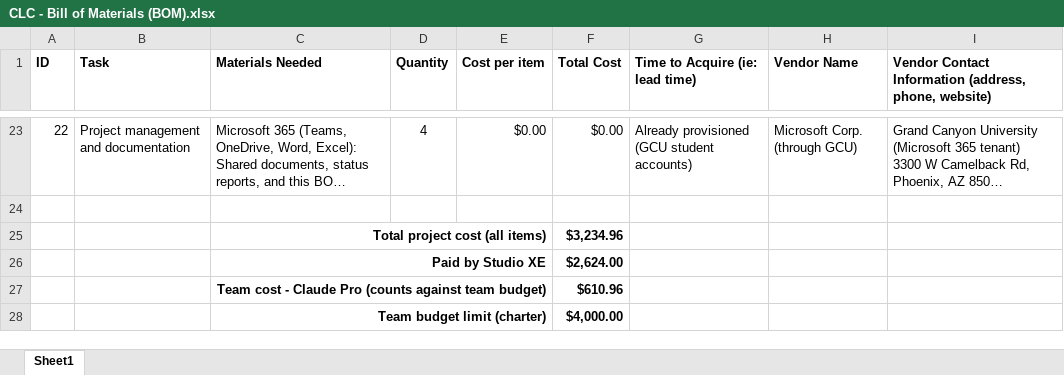
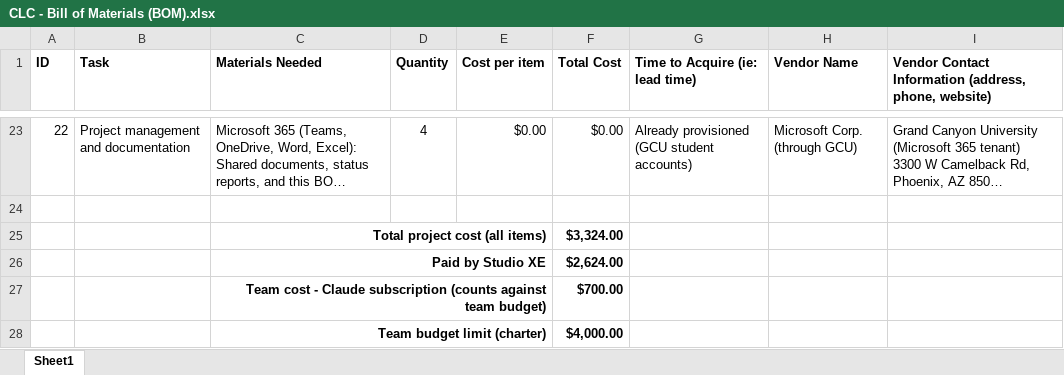
Before and after one commit to lukehoyle2004/STG-455, an Excel workbook: Assignments/Topic 2 - Project Planning/CLC - Bill of Materials (BOM).xlsx, sheet Sheet1, drawn as a sheet; only a part is shown, gaps mark what is left out; long unchanged cells end in …; values as stored, in another font and other column widths than the file's, no borders; removed rows and columns are numbered as before the commit, all else as after; the diff covers the shown part only; the diff names each change by its address in the sheet, - before the commit and + after, or states it on an @@ line.

Commit message:
Update BOM Claude line to actual subscription and add October expense report
The BOM now lists one $100/month Claude subscription (Oct 2026 - Apr 2027,
$700 total) instead of 4 Claude Pro seats, leaving $3,300 of the $4,000
team budget. The October expense report records $100 spent.

```diff
--- a/Assignments/Topic 2 - Project Planning/CLC - Bill of Materials (BOM).xlsx (sheet Sheet1)
+++ b/Assignments/Topic 2 - Project Planning/CLC - Bill of Materials (BOM).xlsx (sheet Sheet1)
-F25 (Total Cost): $3,234.96
+F25 (Total Cost): $3,324.00
-row 27:  |  | Team cost - Claude Pro (counts against team budget) |  |  | $610.96
+row 27:  |  | Team cost - Claude subscription (counts against team budget) |  |  | $700.00
```
Also changed, not shown: 7 edited cells elsewhere in this sheet, 1 other file.
